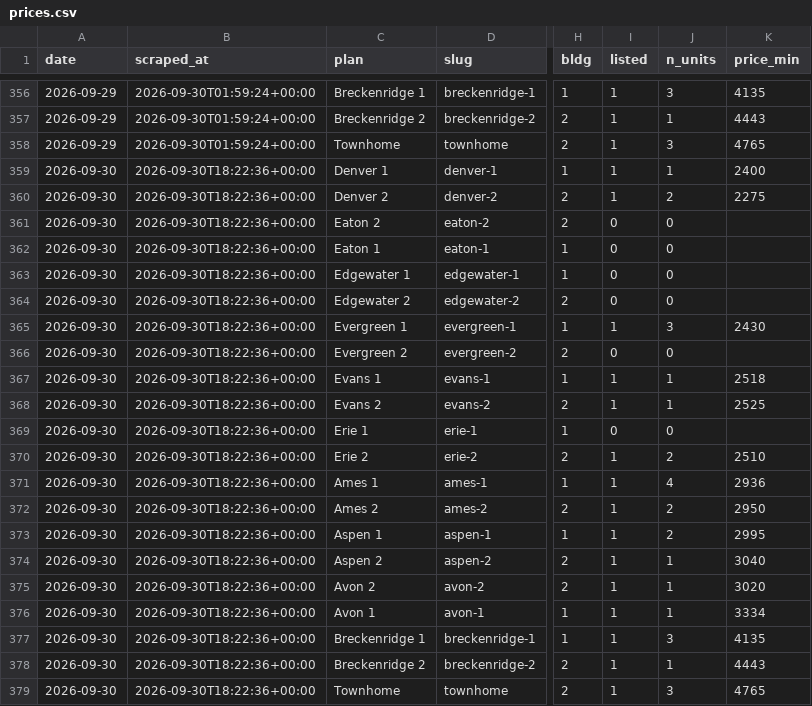
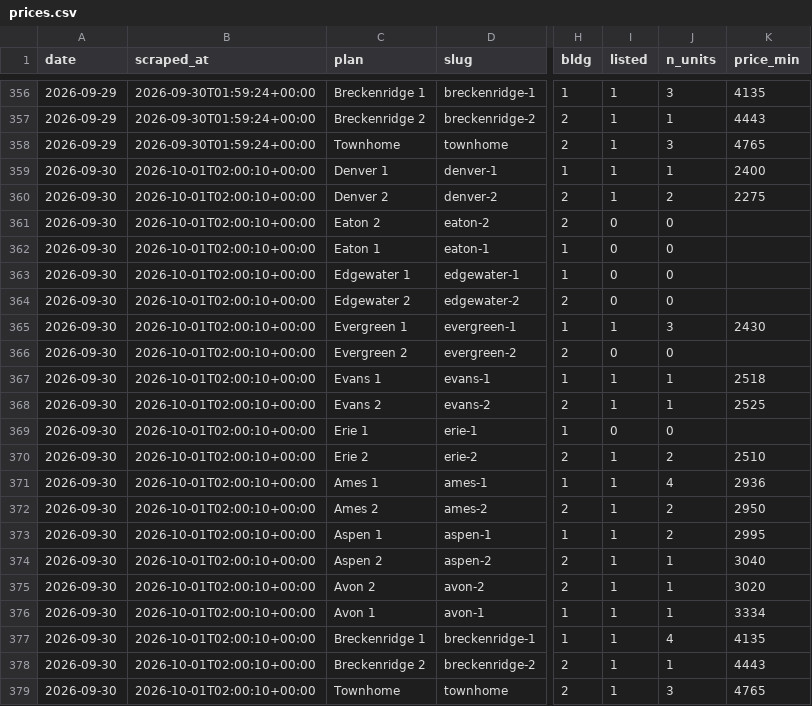
Before and after one commit to sharkweekshane/bell-rent-watch, a CSV file: data/prices.csv, drawn as a sheet; only a part is shown, gaps mark what is left out; the diff names each change by its address in the sheet, - before the commit and + after, or states it on an @@ line.

```diff
--- a/data/prices.csv
+++ b/data/prices.csv
-B359:B379 (scraped_at): 2026-09-30T18:22:36+00:00
+B359:B379 (scraped_at): 2026-10-01T02:00:10+00:00
-J377 (n_units): 3
+J377 (n_units): 4
```
Also changed, not shown: data/units.csv, 1 other file.
